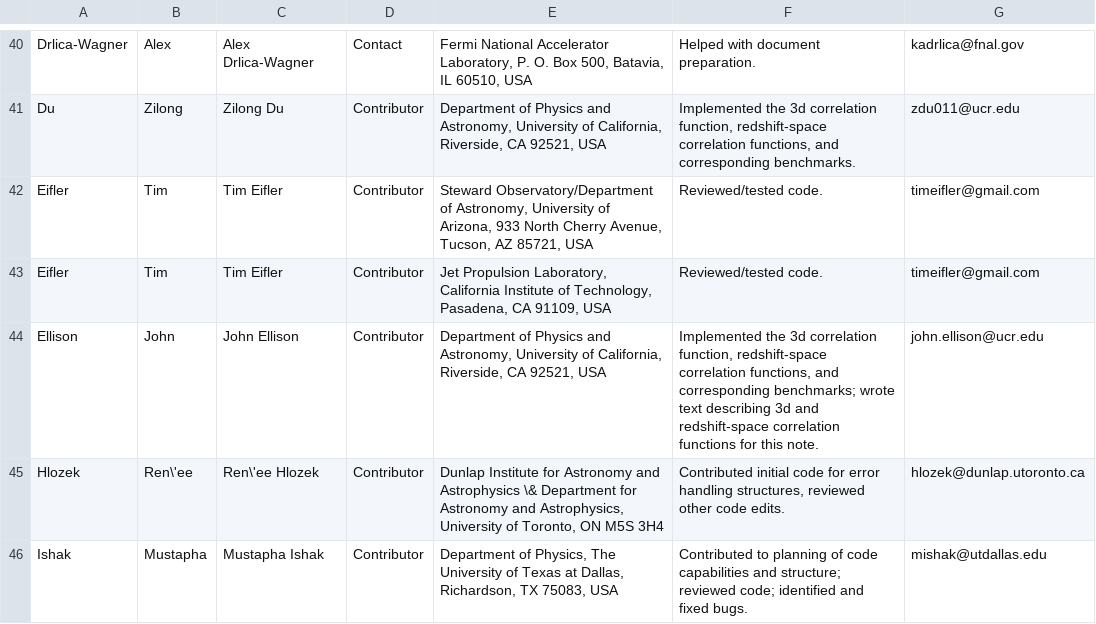
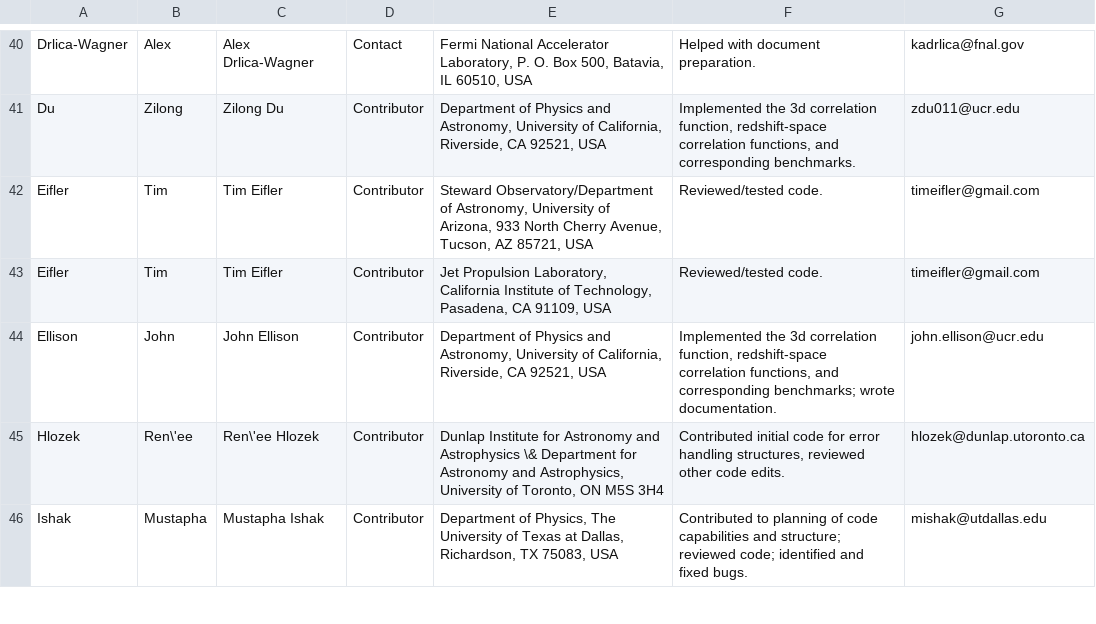
Before and after one commit to LSSTDESC/CCL, a CSV file: doc/0000-ccl_note/authors.csv, drawn as a sheet; only a part is shown, gaps mark what is left out.

```diff
--- a/doc/0000-ccl_note/authors.csv
+++ b/doc/0000-ccl_note/authors.csv
@@ -43,3 +43,3 @@ Eifler,Tim,Tim Eifler,Contributor,"Steward Observatory/Department of Astronomy,
 Eifler,Tim,Tim Eifler,Contributor,"Jet Propulsion Laboratory, California Institute of Technology, Pasadena, CA 91109, USA",Reviewed/tested code.,timeifler@gmail.com
-Ellison,John,"John Ellison",Contributor,"Department of Physics and Astronomy, University of California, Riverside, CA 92521, USA","Implemented the 3d correlation function, redshift-space correlation functions, and corresponding benchmarks; wrote text describing 3d and redshift-space correlation functions for this note.",john.ellison@ucr.edu
+Ellison,John,"John Ellison",Contributor,"Department of Physics and Astronomy, University of California, Riverside, CA 92521, USA","Implemented the 3d correlation function, redshift-space correlation functions, and corresponding benchmarks; wrote documentation.",john.ellison@ucr.edu
 Hlozek,Ren\'ee,Ren\'ee Hlozek,Contributor,"Dunlap Institute for Astronomy and Astrophysics \& Department for Astronomy and Astrophysics, University of Toronto, ON M5S 3H4","Contributed initial code for error handling structures, reviewed other code edits.", hlozek@dunlap.utoronto.ca
```
Also changed, not shown: 1 other file.
